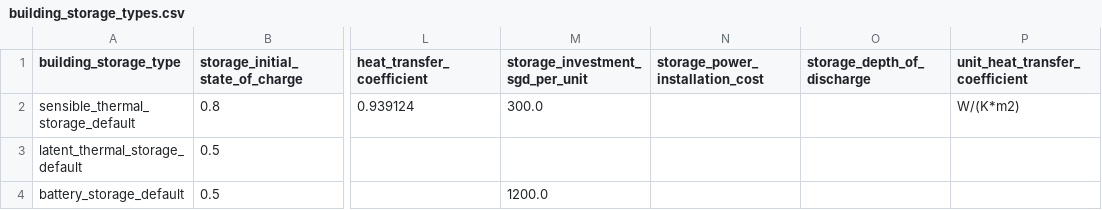
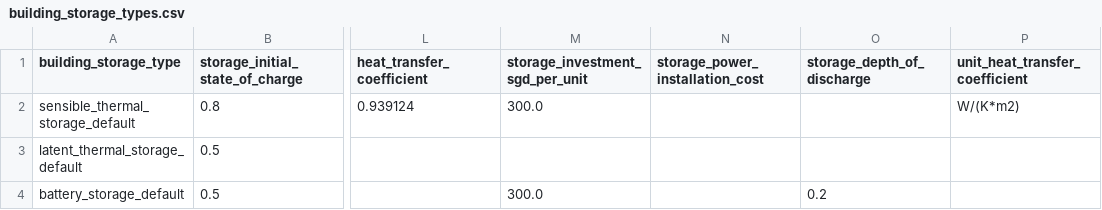
Before and after one commit to mesmo-dev/cobmo, a CSV file: data/building_storage_types.csv, drawn as a sheet; only a part is shown, gaps mark what is left out; the diff names each change by its address in the sheet, - before the commit and + after, or states it on an @@ line.

```diff
--- a/data/building_storage_types.csv
+++ b/data/building_storage_types.csv
-M4 (storage_investment_sgd_per_unit): 1200.0
+M4 (storage_investment_sgd_per_unit): 300.0
-O4 (storage_depth_of_discharge): (empty)
+O4 (storage_depth_of_discharge): 0.2
```
Also changed, not shown: 6 other files.
